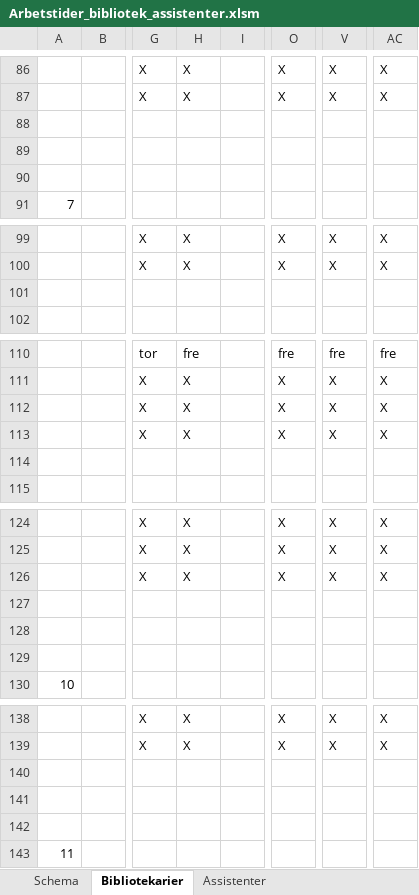
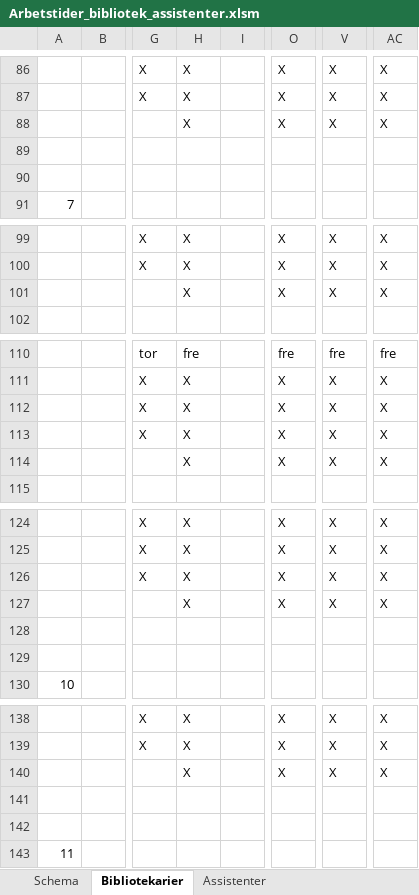
Before and after one commit to Optoteket/main, an Excel workbook: AMPLmodel/Visualisation/Arbetstider_bibliotek_assistenter.xlsm, sheet Bibliotekarier, drawn as a sheet; only a part is shown, gaps mark what is left out; values as stored, in another font and other column widths than the file's, no cell formats; the diff covers the shown part only; the diff names each change by its address in the sheet, - before the commit and + after, or states it on an @@ line.

```diff
--- a/AMPLmodel/Visualisation/Arbetstider_bibliotek_assistenter.xlsm (sheet Bibliotekarier)
+++ b/AMPLmodel/Visualisation/Arbetstider_bibliotek_assistenter.xlsm (sheet Bibliotekarier)
-H88: (empty)
+H88: X
-O88: (empty)
+O88: X
-V88: (empty)
+V88: X
-AC88: (empty)
+AC88: X
-H101: (empty)
+H101: X
-O101: (empty)
+O101: X
-V101: (empty)
+V101: X
-AC101: (empty)
+AC101: X
-H114: (empty)
+H114: X
-O114: (empty)
+O114: X
-V114: (empty)
+V114: X
-AC114: (empty)
+AC114: X
-H127: (empty)
+H127: X
-O127: (empty)
+O127: X
-V127: (empty)
+V127: X
-AC127: (empty)
+AC127: X
-H140: (empty)
+H140: X
-O140: (empty)
+O140: X
-V140: (empty)
+V140: X
-AC140: (empty)
+AC140: X
```
Also changed, not shown: 1 added row, 1 removed row and 56 edited cells elsewhere in this sheet, sheet Assistenter, cell formats, 7 other files.
